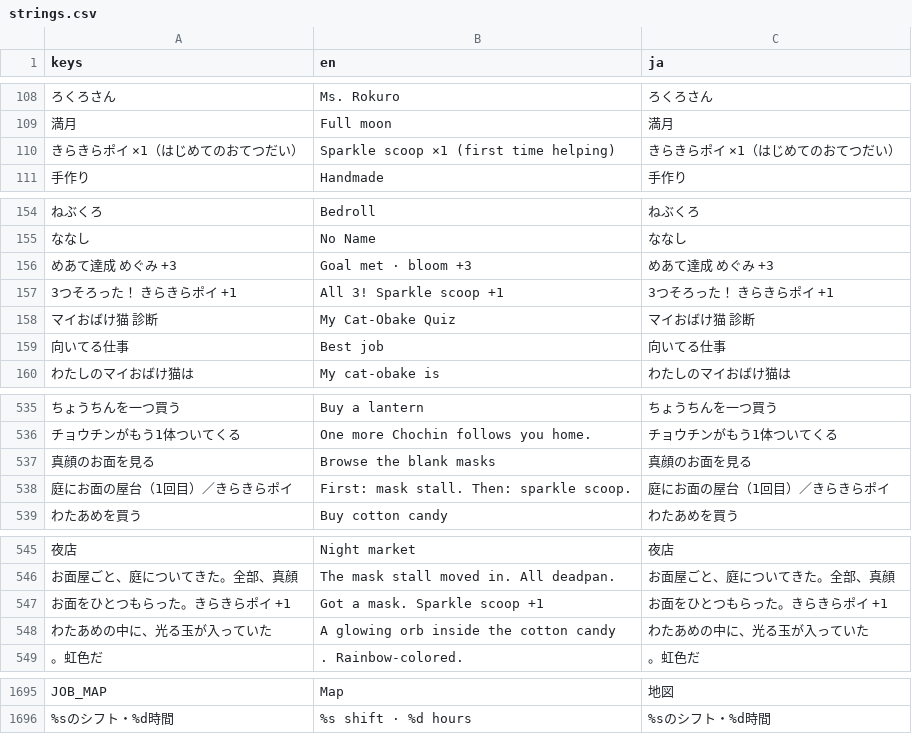
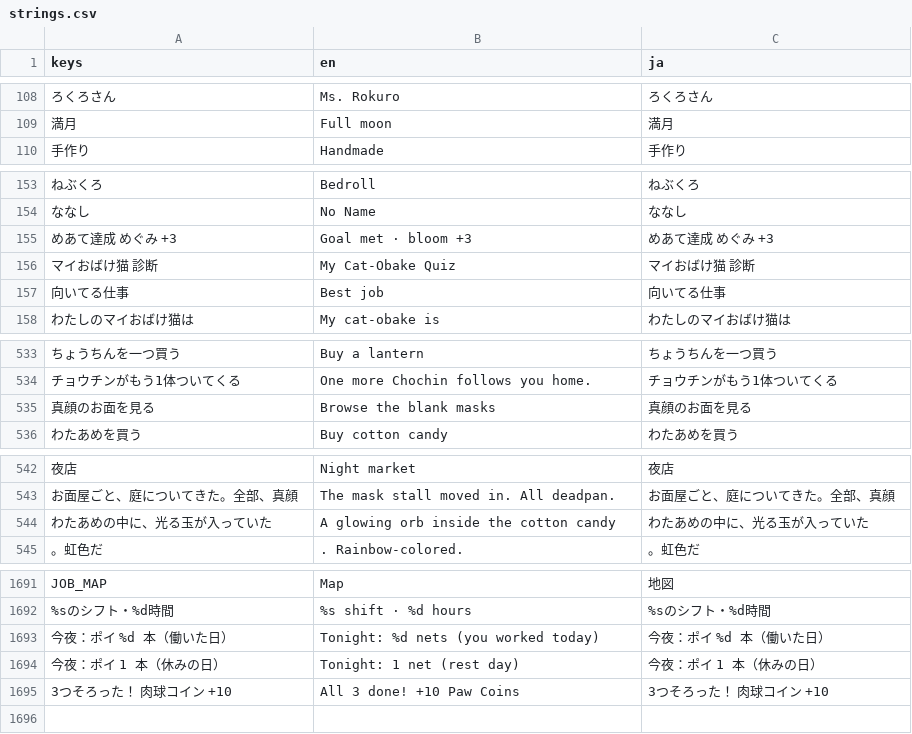
Before and after one commit to FallseF/paw-time, a CSV file: i18n/strings.csv, drawn as a sheet; only a part is shown, gaps mark what is left out; removed rows and columns are numbered as before the commit, all else as after; the diff names each change by its address in the sheet, - before the commit and + after, or states it on an @@ line.

```diff
--- a/i18n/strings.csv
+++ b/i18n/strings.csv
-row 110: きらきらポイ ×1（はじめてのおてつだい） | Sparkle scoop ×1 (first time helping) | きらきらポイ ×1（はじめてのおてつだい）
-row 157: 3つそろった！ きらきらポイ +1 | All 3! Sparkle scoop +1 | 3つそろった！ きらきらポイ +1
-row 538: 庭にお面の屋台（1回目）／きらきらポイ | First: mask stall. Then: sparkle scoop. | 庭にお面の屋台（1回目）／きらきらポイ
-row 547: お面をひとつもらった。きらきらポイ +1 | Got a mask. Sparkle scoop +1 | お面をひとつもらった。きらきらポイ +1
+row 1693: 今夜：ポイ %d 本（働いた日） | Tonight: %d nets (you worked today) | 今夜：ポイ %d 本（働いた日）
+row 1694: 今夜：ポイ 1 本（休みの日） | Tonight: 1 net (rest day) | 今夜：ポイ 1 本（休みの日）
+row 1695: 3つそろった！ 肉球コイン +10 | All 3 done! +10 Paw Coins | 3つそろった！ 肉球コイン +10
```
Also changed, not shown: 10 other files.
